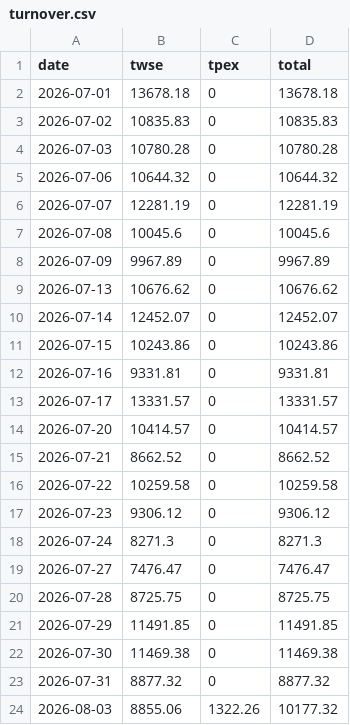
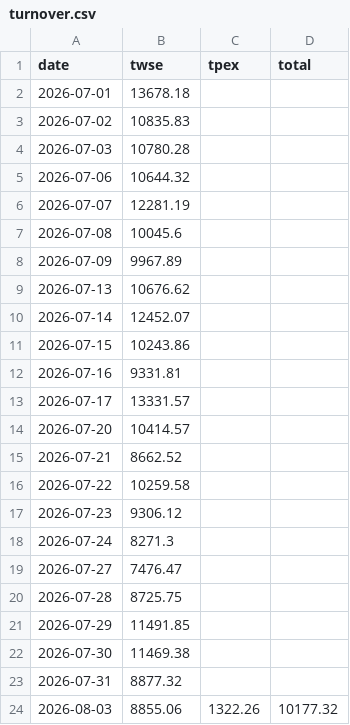
Before and after one commit to kafutw/remote-control, a CSV file: data/turnover.csv, drawn as a sheet.

```diff
--- a/data/turnover.csv
+++ b/data/turnover.csv
@@ -1,24 +1,24 @@
 date,twse,tpex,total
-2026-07-01,13678.18,0,13678.18
-2026-07-02,10835.83,0,10835.83
-2026-07-03,10780.28,0,10780.28
-2026-07-06,10644.32,0,10644.32
-2026-07-07,12281.19,0,12281.19
-2026-07-08,10045.6,0,10045.6
-2026-07-09,9967.89,0,9967.89
-2026-07-13,10676.62,0,10676.62
-2026-07-14,12452.07,0,12452.07
-2026-07-15,10243.86,0,10243.86
-2026-07-16,9331.81,0,9331.81
-2026-07-17,13331.57,0,13331.57
-2026-07-20,10414.57,0,10414.57
-2026-07-21,8662.52,0,8662.52
-2026-07-22,10259.58,0,10259.58
-2026-07-23,9306.12,0,9306.12
-2026-07-24,8271.3,0,8271.3
-2026-07-27,7476.47,0,7476.47
-2026-07-28,8725.75,0,8725.75
-2026-07-29,11491.85,0,11491.85
-2026-07-30,11469.38,0,11469.38
-2026-07-31,8877.32,0,8877.32
+2026-07-01,13678.18,,
+2026-07-02,10835.83,,
+2026-07-03,10780.28,,
+2026-07-06,10644.32,,
+2026-07-07,12281.19,,
+2026-07-08,10045.6,,
+2026-07-09,9967.89,,
+2026-07-13,10676.62,,
+2026-07-14,12452.07,,
+2026-07-15,10243.86,,
+2026-07-16,9331.81,,
+2026-07-17,13331.57,,
+2026-07-20,10414.57,,
+2026-07-21,8662.52,,
+2026-07-22,10259.58,,
+2026-07-23,9306.12,,
+2026-07-24,8271.3,,
+2026-07-27,7476.47,,
+2026-07-28,8725.75,,
+2026-07-29,11491.85,,
+2026-07-30,11469.38,,
+2026-07-31,8877.32,,
 2026-08-03,8855.06,1322.26,10177.32
```
Also changed, not shown: 2 other files.
